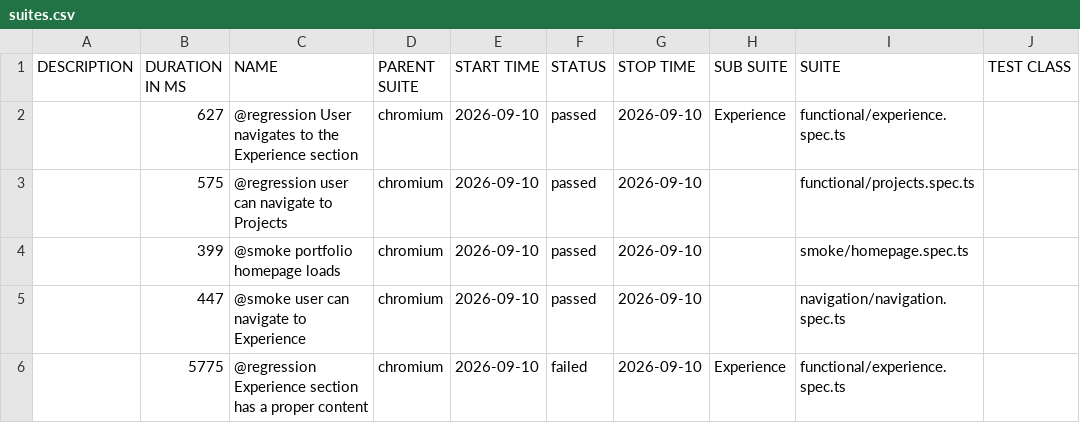
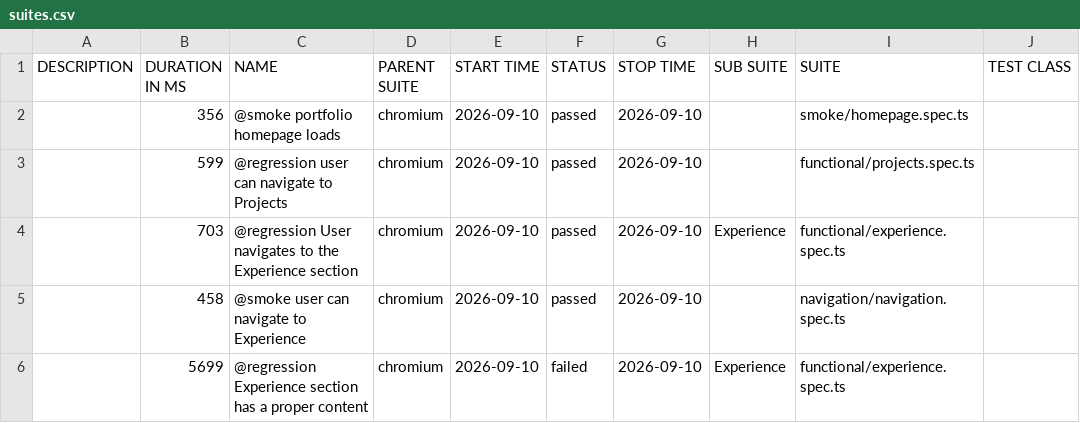
Before and after one commit to vivekpinto/personal-website, a CSV file: allure-history/data/suites.csv, drawn as a sheet; only a part is shown; the diff names each change by its address in the sheet, - before the commit and + after, or states it on an @@ line.

```diff
--- a/allure-history/data/suites.csv
+++ b/allure-history/data/suites.csv
-B2 (DURATION IN MS): 627
+B2 (DURATION IN MS): 356
-C2 (NAME): @regression User navigates to the Experience section
+C2 (NAME): @smoke portfolio homepage loads
-H2 (SUB SUITE): Experience
+H2 (SUB SUITE): (empty)
-I2 (SUITE): functional/experience.spec.ts
+I2 (SUITE): smoke/homepage.spec.ts
-B3 (DURATION IN MS): 575
+B3 (DURATION IN MS): 599
-B4 (DURATION IN MS): 399
+B4 (DURATION IN MS): 703
-C4 (NAME): @smoke portfolio homepage loads
+C4 (NAME): @regression User navigates to the Experience section
-H4 (SUB SUITE): (empty)
+H4 (SUB SUITE): Experience
-I4 (SUITE): smoke/homepage.spec.ts
+I4 (SUITE): functional/experience.spec.ts
-B5 (DURATION IN MS): 447
+B5 (DURATION IN MS): 458
-B6 (DURATION IN MS): 5775
+B6 (DURATION IN MS): 5699
```
Also changed, not shown: 50 other files.
